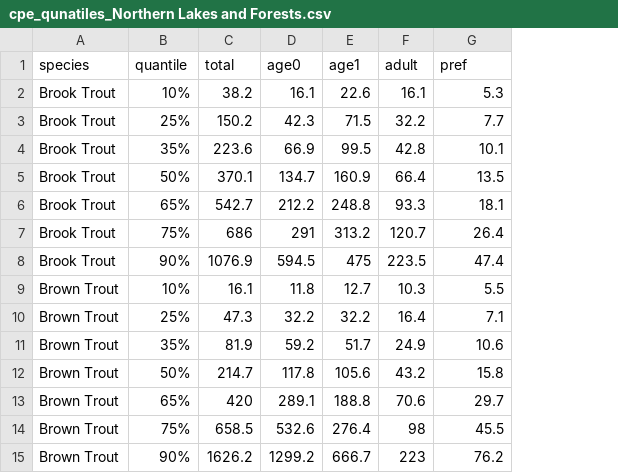
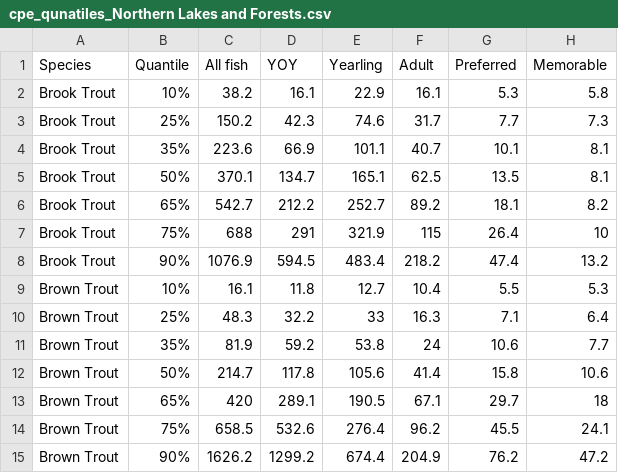
Before and after one commit to bmait101/wdnr-trout-cpe-quantiles, a CSV file: output/cpe_qunatiles_Northern Lakes and Forests.csv, drawn as a sheet; removed rows and columns are numbered as before the commit, all else as after; the diff names each change by its address in the sheet, - before the commit and + after, or states it on an @@ line.

```diff
--- a/output/cpe_qunatiles_Northern Lakes and Forests.csv
+++ b/output/cpe_qunatiles_Northern Lakes and Forests.csv
-column E, rows 2-15: 22.6 | 71.5 | 99.5 | 160.9 | 248.8 | 313.2 | 475 | 12.7 | 32.2 | 51.7 | 105.6 | 188.8 | 276.4 | 666.7
-column F, rows 2-15: 16.1 | 32.2 | 42.8 | 66.4 | 93.3 | 120.7 | 223.5 | 10.3 | 16.4 | 24.9 | 43.2 | 70.6 | 98 | 223
+column E, rows 2-15: 22.9 | 74.6 | 101.1 | 165.1 | 252.7 | 321.9 | 483.4 | 12.7 | 33 | 53.8 | 105.6 | 190.5 | 276.4 | 674.4
+column F, rows 2-15: 16.1 | 31.7 | 40.7 | 62.5 | 89.2 | 115 | 218.2 | 10.4 | 16.3 | 24 | 41.4 | 67.1 | 96.2 | 204.9
+column H, rows 2-15: 5.8 | 7.3 | 8.1 | 8.1 | 8.2 | 10 | 13.2 | 5.3 | 6.4 | 7.7 | 10.6 | 18 | 24.1 | 47.2
-row 1: species | quantile | total | age0 | age1 | adult | pref
+row 1: Species | Quantile | All fish | YOY | Yearling | Adult | Preferred | Memorable
-C7: 686
+C7: 688
-C10: 47.3
+C10: 48.3
```
Also changed, not shown: output/cpe_qunatiles_Driftless Area.csv, output/cpe_qunatiles_Southeastern Wisconsin Till Plains.csv, 4 other files.
